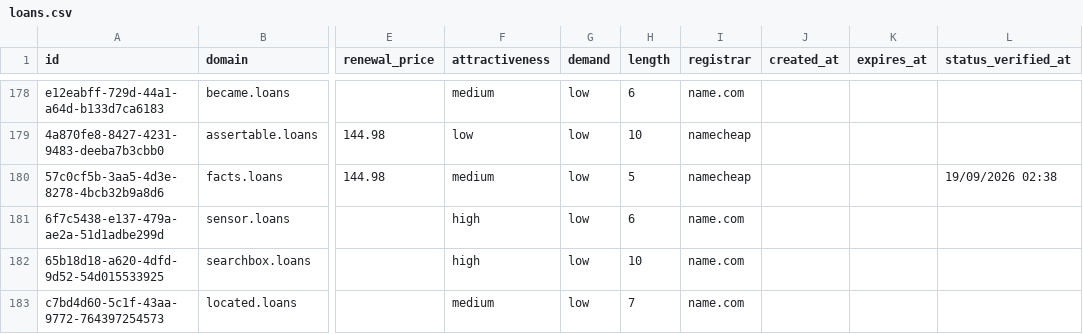
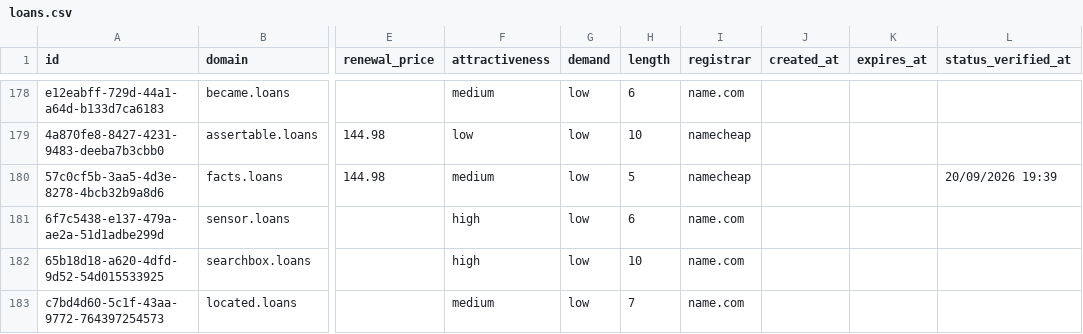
Before and after one commit to UniqueDomains/loans-oneword-domains, a CSV file: loans.csv, drawn as a sheet; only a part is shown, gaps mark what is left out; the diff names each change by its address in the sheet, - before the commit and + after, or states it on an @@ line.

Commit message:
Domains update

```diff
--- a/loans.csv
+++ b/loans.csv
-L180 (status_verified_at): 19/09/2026 02:38
+L180 (status_verified_at): 20/09/2026 19:39
```
Also changed, not shown: 4 other files.
